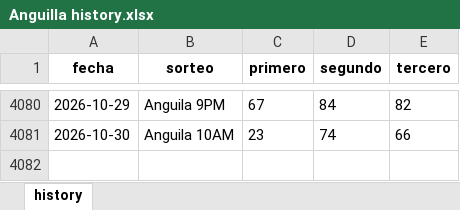
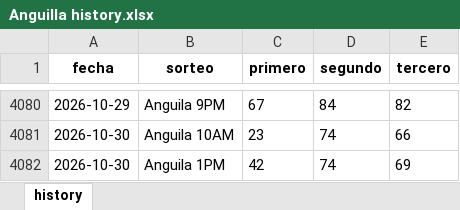
Before and after one commit to carbosota1/LotMix, an Excel workbook: data/histories/Anguilla history.xlsx, sheet history, drawn as a sheet; only a part is shown, gaps mark what is left out; values as stored, in another font and other column widths than the file's, no borders; the diff names each change by its address in the sheet, - before the commit and + after, or states it on an @@ line.

```diff
--- a/data/histories/Anguilla history.xlsx (sheet history)
+++ b/data/histories/Anguilla history.xlsx (sheet history)
+row 4082: 2026-10-30 | Anguila 1PM | 42 | 74 | 69
```
Also changed, not shown: data/histories/La nacional history.xlsx, 5 other files.
